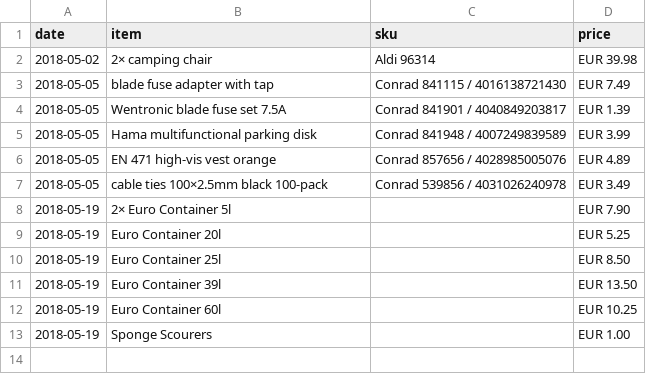
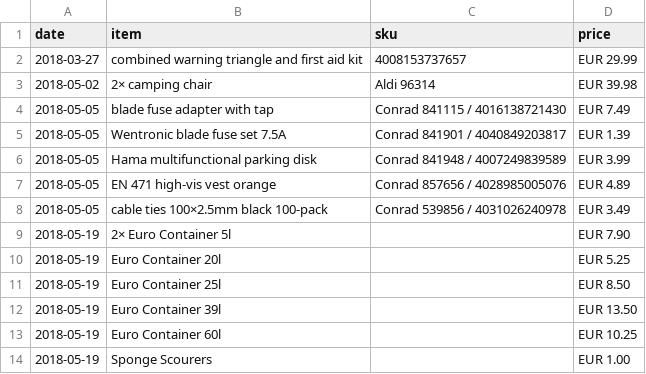
Before and after one commit to scy/jessie, a CSV file: data/accessories.csv, drawn as a sheet.

Commit message:
Add toom purchase

```diff
--- a/data/accessories.csv
+++ b/data/accessories.csv
@@ -1,2 +1,3 @@
 date,item,sku,price
+2018-03-27,combined warning triangle and first aid kit,4008153737657,EUR 29.99
 2018-05-02,2× camping chair,Aldi 96314,EUR 39.98
```
